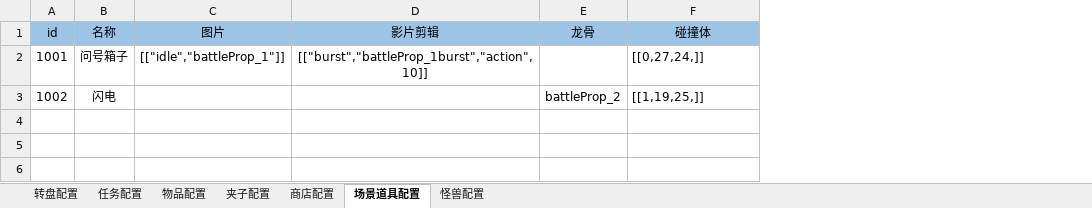
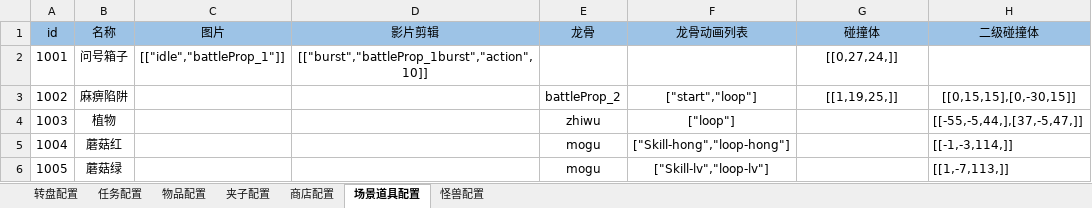
Before and after one commit to j8383888/CatchDoll, an Excel workbook: resource/table/游戏配置.xlsx, sheet 场景道具配置, drawn as a sheet; values as stored, in another font and other column widths than the file's, no borders; addresses are those after the commit; the diff names each change by its address in the sheet, - before the commit and + after, or states it on an @@ line.

```diff
--- a/resource/table/游戏配置.xlsx (sheet 场景道具配置)
+++ b/resource/table/游戏配置.xlsx (sheet 场景道具配置)
+column F (龙骨动画列表), row 3: ["start","loop"]
+column H (二级碰撞体), row 3: [[0,15,15],[0,-30,15]]
-G2:G3 alignment: left
+G2:G3 alignment: center
-B3 (名称): 闪电
+B3 (名称): 麻痹陷阱
+row 4: 1003 | 植物 |  |  | zhiwu | ["loop"] |  | [[-55,-5,44,],[37,-5,47,]]
+row 5: 1004 | 蘑菇红 |  |  | mogu | ["Skill-hong","loop-hong"] |  | [[-1,-3,114,]]
+row 6: 1005 | 蘑菇绿 |  |  | mogu | ["Skill-lv","loop-lv"] |  | [[1,-7,113,]]
```
Also changed, not shown: 56 other files.
